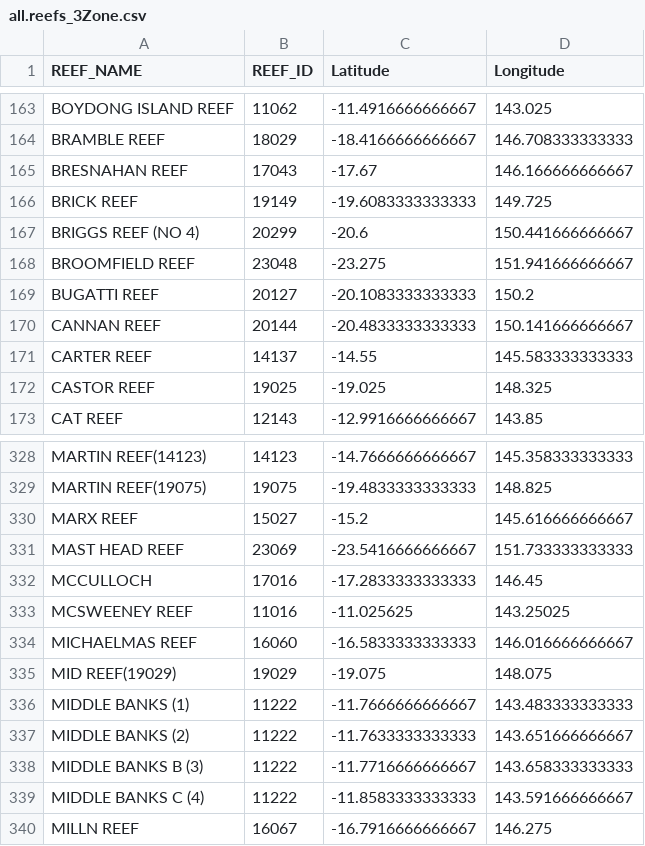
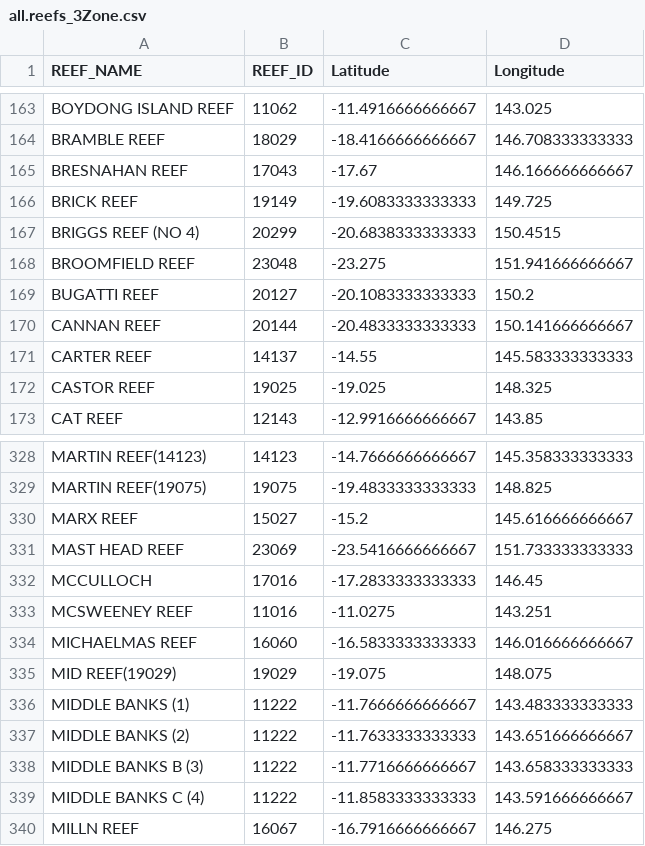
Before and after one commit to open-AIMS/Annual-GBR-Coral-Report, a CSV file: data/all.reefs_3Zone.csv, drawn as a sheet; only a part is shown, gaps mark what is left out.

```diff
--- a/data/all.reefs_3Zone.csv
+++ b/data/all.reefs_3Zone.csv
@@ -166,3 +166,3 @@ BRESNAHAN REEF,17043,-17.67,146.166666666667
 BRICK REEF,19149,-19.6083333333333,149.725
-BRIGGS REEF (NO 4),20299,-20.6,150.441666666667
+BRIGGS REEF (NO 4),20299,-20.6838333333333,150.4515
 BROOMFIELD REEF,23048,-23.275,151.941666666667
@@ -332,3 +332,3 @@ MAST HEAD REEF,23069,-23.5416666666667,151.733333333333
 MCCULLOCH,17016,-17.2833333333333,146.45
-MCSWEENEY REEF,11016,-11.025625,143.25025
+MCSWEENEY REEF,11016,-11.0275,143.251
 MICHAELMAS REEF,16060,-16.5833333333333,146.016666666667
```
Also changed, not shown: 5 other files.
